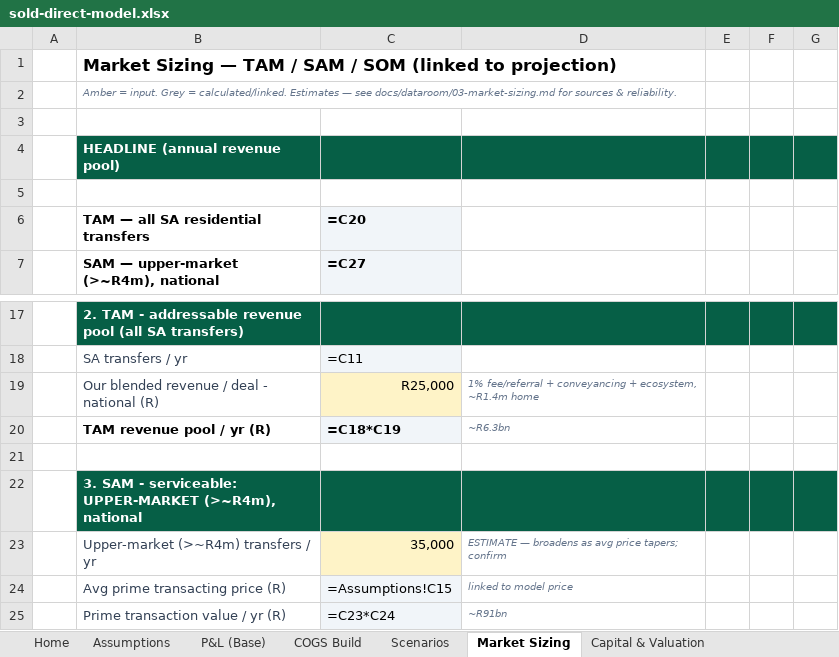
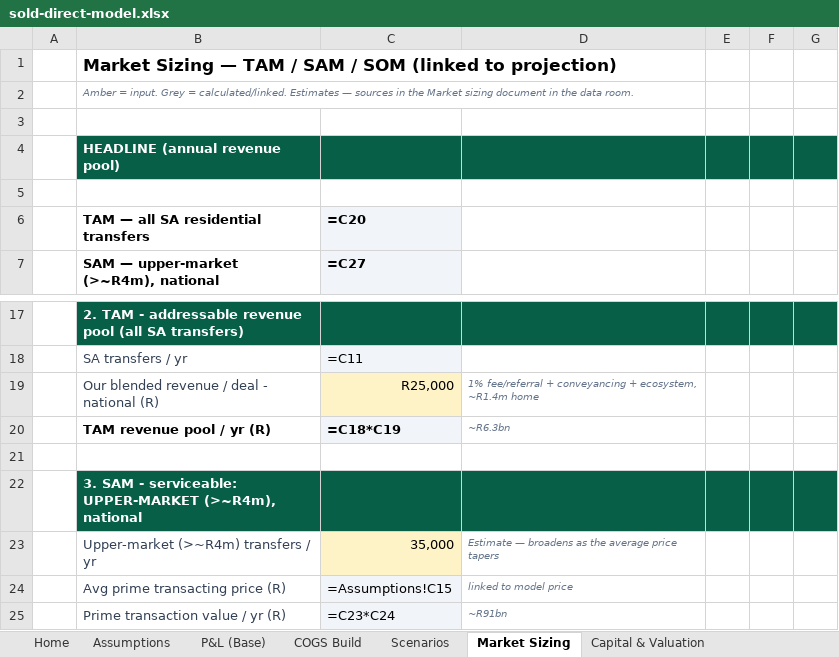
Before and after one commit to getluckyjo/SoldDirect, an Excel workbook: docs/dataroom/sold-direct-model.xlsx, sheet Market Sizing, drawn as a sheet; only a part is shown, gaps mark what is left out; values as stored, in another font and other column widths than the file's, no borders; formulas without a stored value are shown as written; the diff names each change by its address in the sheet, - before the commit and + after, or states it on an @@ line.

```diff
--- a/docs/dataroom/sold-direct-model.xlsx (sheet Market Sizing)
+++ b/docs/dataroom/sold-direct-model.xlsx (sheet Market Sizing)
-B2: …Estimates — see docs/dataroom/03-market-sizing.md for sources & reliability.
+B2: …Estimates — sources in the Market sizing document in the data room.
-D23: ESTIMATE — broadens as avg price tapers; confirm
+D23: Estimate — broadens as the average price tapers
```
Also changed, not shown: sheet Assumptions, sheet Notes & Sources, sheet P&L (Base), sheet Use of Funds, 10 other files.
